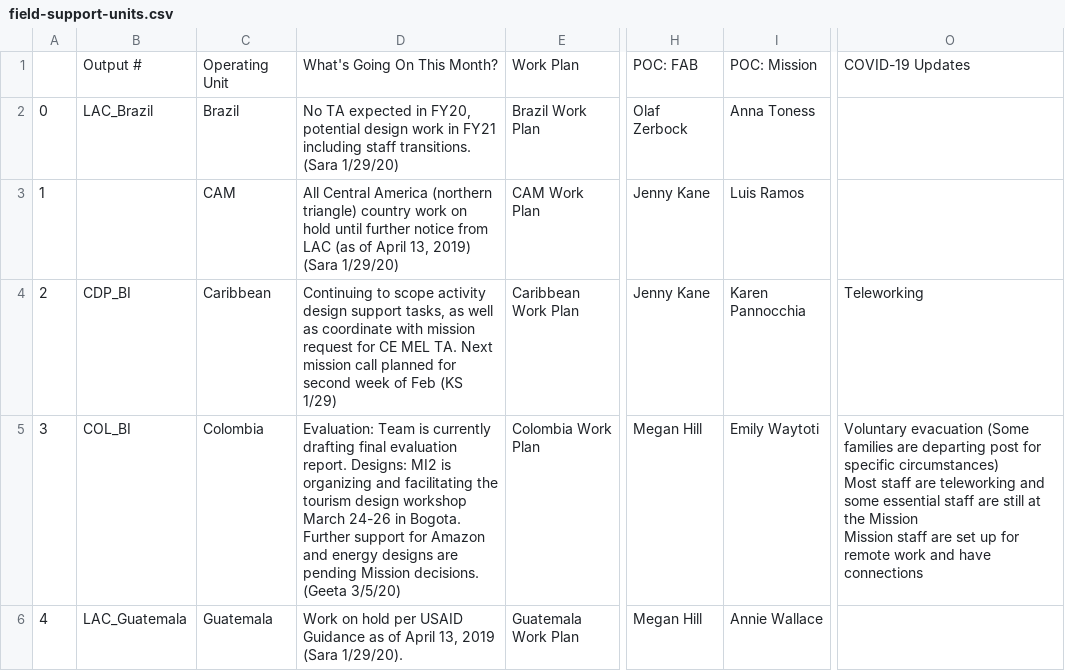
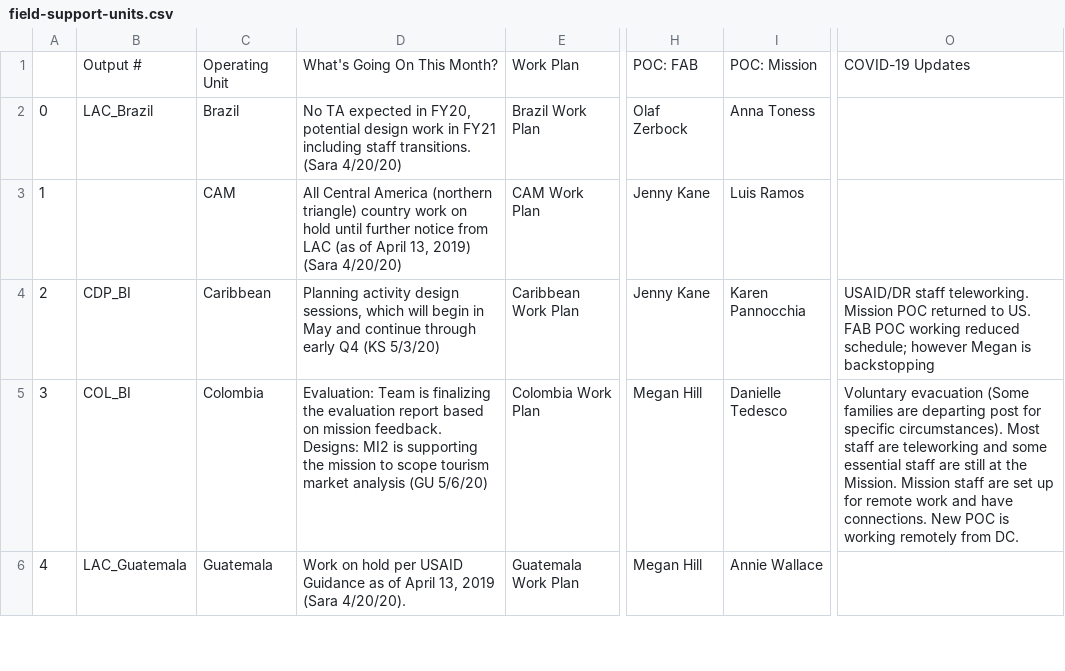
Before and after one commit to eanderson-ei/mi2-dashboard, a CSV file: data/processed/field-support-units.csv, drawn as a sheet; only a part is shown, gaps mark what is left out; ↵ is a line break in a cell; the diff covers the shown part only; the diff names each change by its address in the sheet, - before the commit and + after, or states it on an @@ line.

```diff
--- a/data/processed/field-support-units.csv
+++ b/data/processed/field-support-units.csv
-D2: …transitions. (Sara 1/29/20)
+D2: …transitions. (Sara 4/20/20)
-D3: …2019) (Sara 1/29/20)
+D3: …2019) (Sara 4/20/20)
-D4: Continuing to scope activity design support tasks, as well as coordinate with mission request for CE MEL TA. Next mission call planned for second week of Feb (KS 1/29)
+D4: Planning activity design sessions, which will begin in May and continue through early Q4 (KS 5/3/20)
-O4: Teleworking
+O4: USAID/DR staff teleworking. Mission POC returned to US. FAB POC working reduced schedule; however Megan is backstopping
-D5: …Team is currently drafting final evaluation report. Designs: MI2 is organizing and facilitating the tourism design workshop March 24-26 in Bogota. Further support for Amazon and energy designs are pending Mission decisions. (Geeta 3/5/20)
+D5: …Team is finalizing the evaluation report based on mission feedback. Designs: MI2 is supporting the mission to scope tourism market analysis (GU 5/6/20)
-I5: Emily Waytoti
+I5: Danielle Tedesco
-O5: …for specific circumstances) ↵ Most staff are teleworking and some essential staff are still at the Mission ↵ Mission staff are set up for remote work and have connections
+O5: …for specific circumstances). Most staff are teleworking and some essential staff are still at the Mission. Mission staff are set up for remote work and have connections. New POC is working remotely from DC.
-D6: …2019 (Sara 1/29/20).
+D6: …2019 (Sara 4/20/20).
```
Also changed, not shown: 7 added rows and 42 edited cells elsewhere in this file, data/processed/bva-staff-approved-loe.csv, data/processed/bva-staff-approved.csv, 28 other files.
